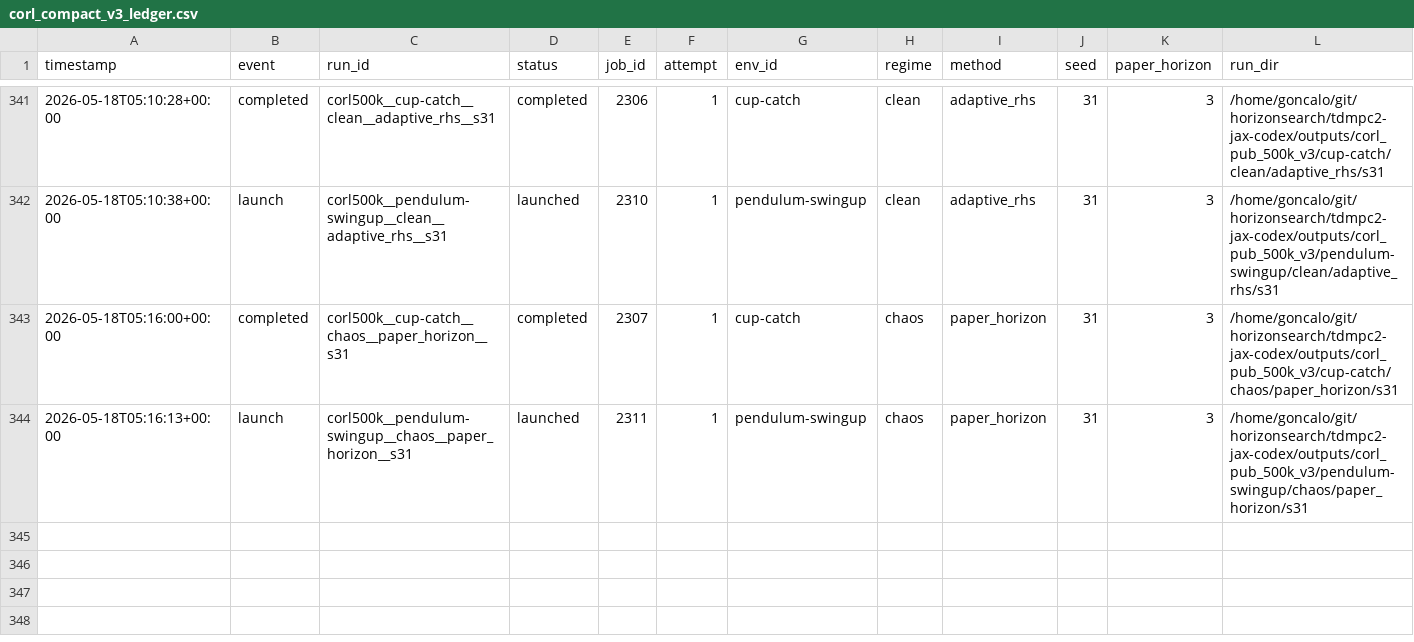
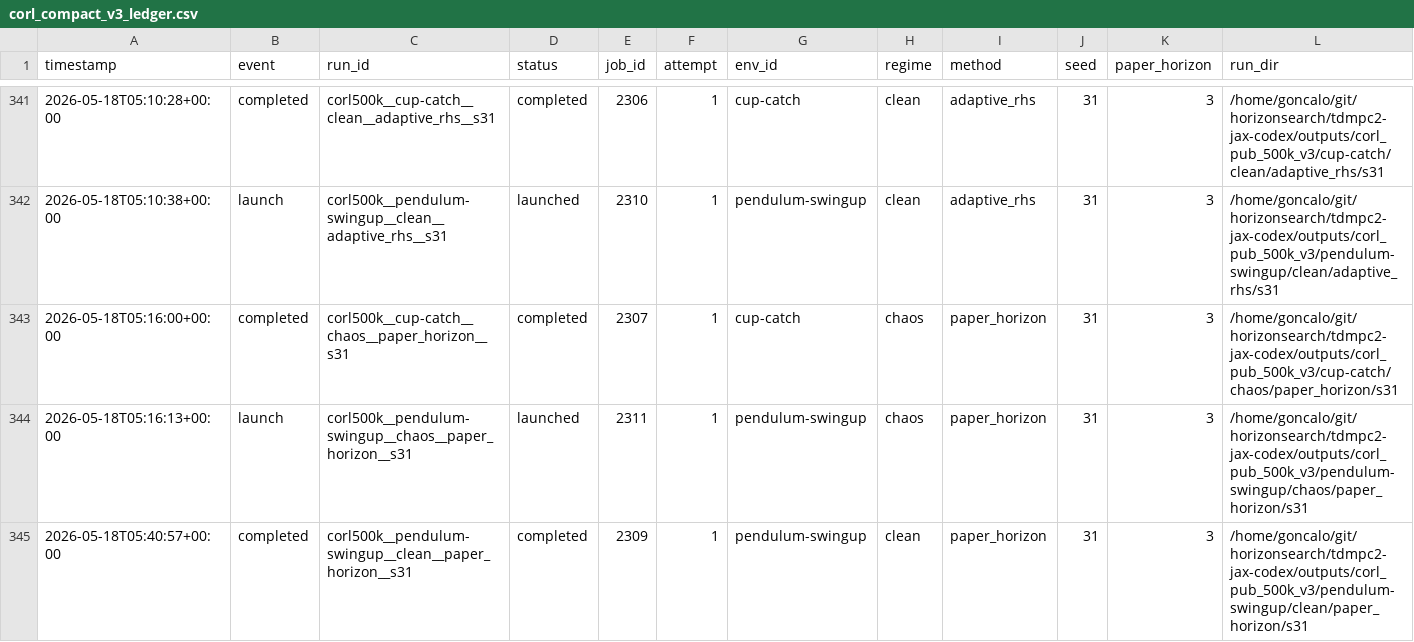
Before and after one commit to gguiomar/tdmpc2-jax, a CSV file: experiments/corl_compact_v3_ledger.csv, drawn as a sheet; only a part is shown, gaps mark what is left out; rows hold the shown columns only; the diff names each change by its address in the sheet, - before the commit and + after, or states it on an @@ line.

Commit message:
Steward update: record terminal job results

```diff
--- a/experiments/corl_compact_v3_ledger.csv
+++ b/experiments/corl_compact_v3_ledger.csv
+row 345: 2026-05-18T05:40:57+00:00 | completed | corl500k__pendulum-swingup__clean__paper_horizon__s31 | completed | 2309 | 1 | pendulum-swingup | clean | paper_horizon | 31 | 3 | /home/goncalo/git/horizonsearch/tdmpc2-jax-codex/outputs/corl_pub_500k_v3/pendulum-swingup/clean/paper_horizon/s31
```
